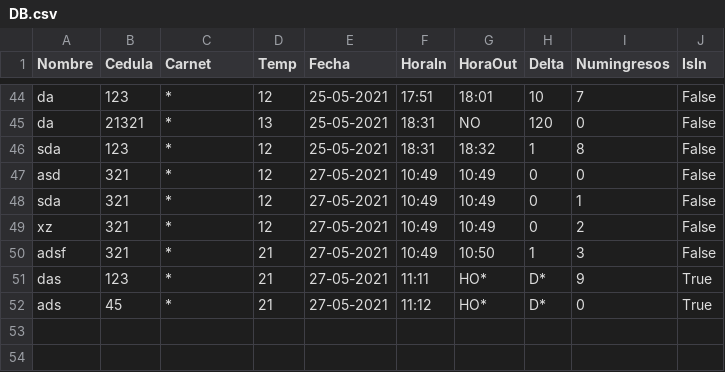
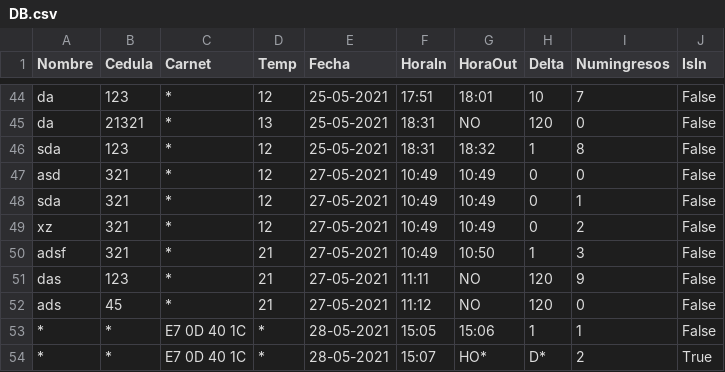
Before and after one commit to julianVelandia/UI_RETEDECON, a CSV file: src/models/data/DB.csv, drawn as a sheet; only a part is shown, gaps mark what is left out.

```diff
--- a/src/models/data/DB.csv
+++ b/src/models/data/DB.csv
@@ -50,3 +50,5 @@ xz,321,*,12,27-05-2021,10:49,10:49,0,2,False
 adsf,321,*,21,27-05-2021,10:49,10:50,1,3,False
-das,123,*,21,27-05-2021,11:11,HO*,D*,9,True
-ads,45,*,21,27-05-2021,11:12,HO*,D*,0,True
+das,123,*,21,27-05-2021,11:11,NO,120,9,False
+ads,45,*,21,27-05-2021,11:12,NO,120,0,False
+*,*,E7 0D 40 1C,*,28-05-2021,15:05,15:06,1,1,False
+*,*,E7 0D 40 1C,*,28-05-2021,15:07,HO*,D*,2,True
```
Also changed, not shown: 1 other file.
